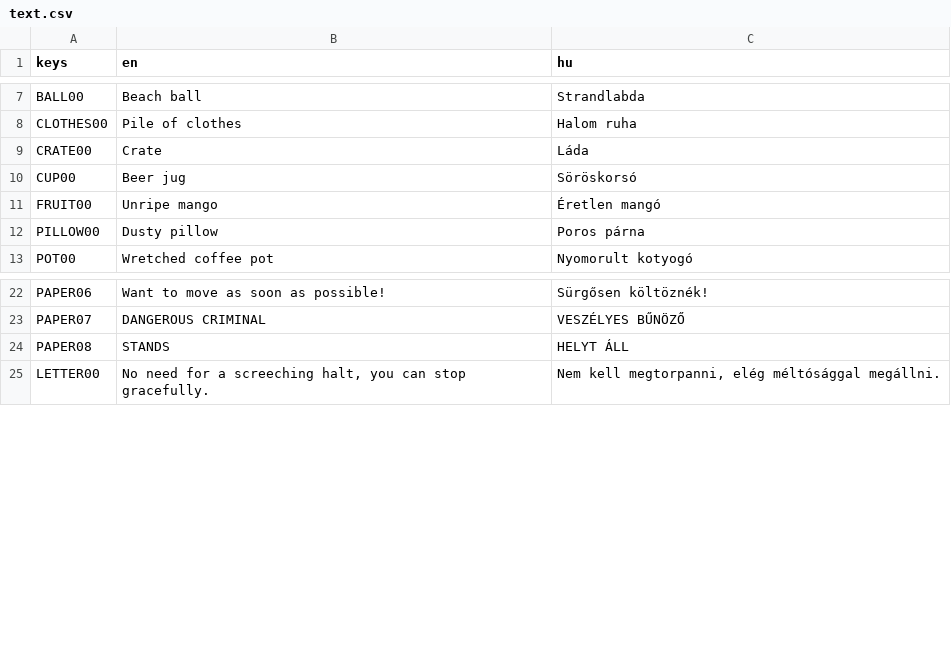
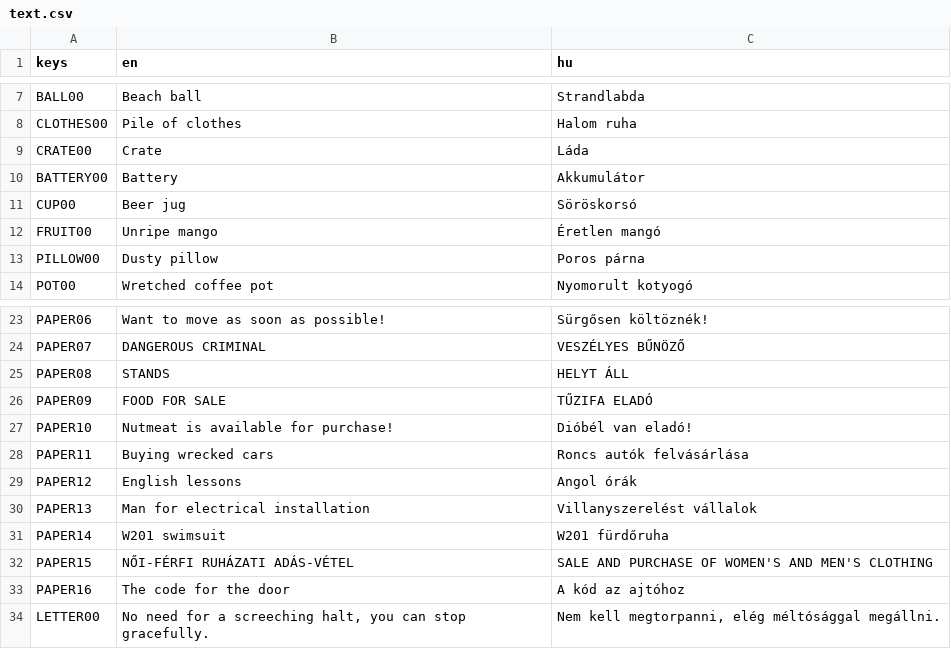
Before and after one commit to pinting/FreakShow, a CSV file: text.csv, drawn as a sheet; only a part is shown, gaps mark what is left out.

```diff
--- a/text.csv
+++ b/text.csv
@@ -9,2 +9,3 @@ CLOTHES00,Pile of clothes,Halom ruha
 CRATE00,Crate,Láda
+BATTERY00,Battery,Akkumulátor
 CUP00,Beer jug,Söröskorsó
@@ -24,2 +25,10 @@ PAPER07,DANGEROUS CRIMINAL,VESZÉLYES BŰNÖZŐ
 PAPER08,STANDS,HELYT ÁLL
+PAPER09,FOOD FOR SALE,TŰZIFA ELADÓ
+PAPER10,Nutmeat is available for purchase!,Dióbél van eladó!
+PAPER11,Buying wrecked cars,Roncs autók felvásárlása
+PAPER12,English lessons,Angol órák
+PAPER13,Man for electrical installation,Villanyszerelést vállalok
+PAPER14,W201 swimsuit,W201 fürdőruha
+PAPER15,"NŐI-FÉRFI RUHÁZATI ADÁS-VÉTEL","SALE AND PURCHASE OF WOMEN'S AND MEN'S CLOTHING"
+PAPER16,The code for the door,A kód az ajtóhoz
 LETTER00,"No need for a screeching halt, you can stop gracefully.","Nem kell megtorpanni, elég méltósággal megállni."
```
Also changed, not shown: 47 other files.
